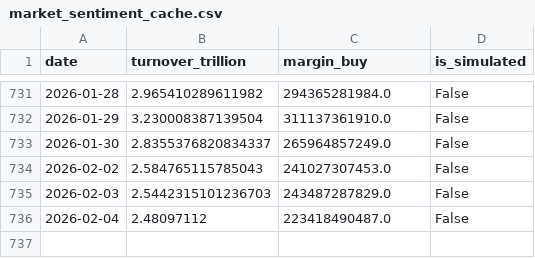
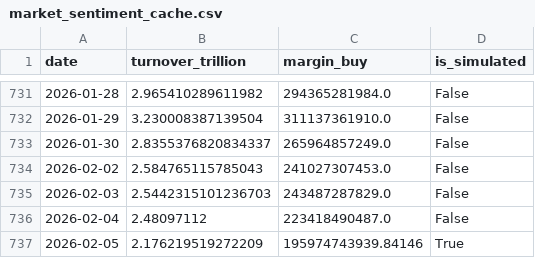
Before and after one commit to mountainguan/Chanlun_Tutor, a CSV file: data/market_sentiment_cache.csv, drawn as a sheet; only a part is shown, gaps mark what is left out; the diff names each change by its address in the sheet, - before the commit and + after, or states it on an @@ line.

```diff
--- a/data/market_sentiment_cache.csv
+++ b/data/market_sentiment_cache.csv
+row 737: 2026-02-05 | 2.176219519272209 | 195974743939.84146 | True
```
Also changed, not shown: data/index_history_cache.csv, 8 other files.
